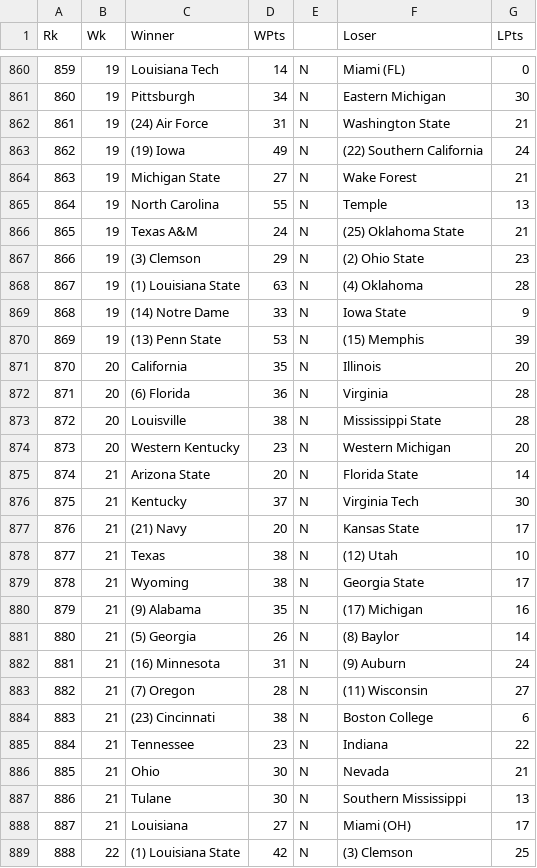
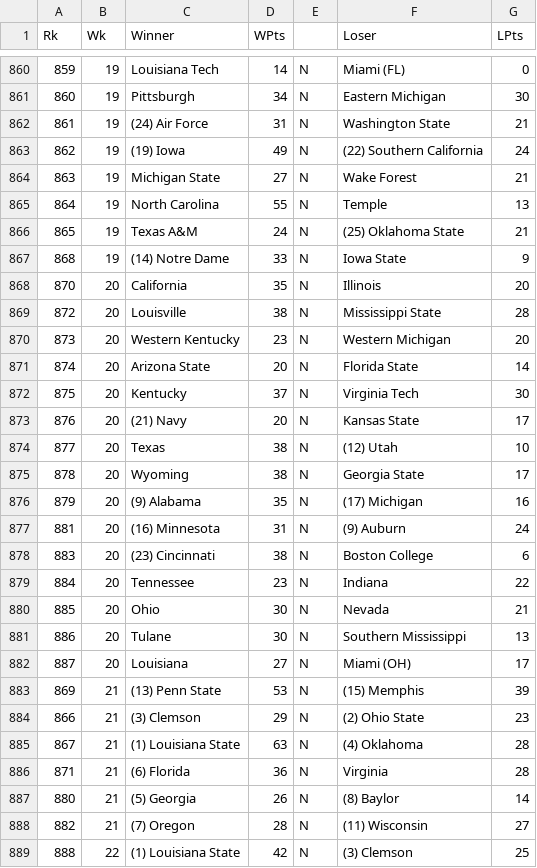
Before and after one commit to rob-nickel/CFBExtendedRecords, a CSV file: data/record2019.csv, drawn as a sheet; only a part is shown, gaps mark what is left out.

```diff
--- a/data/record2019.csv
+++ b/data/record2019.csv
@@ -866,24 +866,24 @@ Rk,Wk,Winner,WPts,,Loser,LPts
 865,19,Texas A&M,24,N,(25) Oklahoma State,21
-866,19,(3) Clemson,29,N,(2) Ohio State,23
-867,19,(1) Louisiana State,63,N,(4) Oklahoma,28
 868,19,(14) Notre Dame,33,N,Iowa State,9
-869,19,(13) Penn State,53,N,(15) Memphis,39
 870,20,California,35,N,Illinois,20
-871,20,(6) Florida,36,N,Virginia,28
 872,20,Louisville,38,N,Mississippi State,28
 873,20,Western Kentucky,23,N,Western Michigan,20
-874,21,Arizona State,20,N,Florida State,14
-875,21,Kentucky,37,N,Virginia Tech,30
-876,21,(21) Navy,20,N,Kansas State,17
-877,21,Texas,38,N,(12) Utah,10
-878,21,Wyoming,38,N,Georgia State,17
-879,21,(9) Alabama,35,N,(17) Michigan,16
+874,20,Arizona State,20,N,Florida State,14
+875,20,Kentucky,37,N,Virginia Tech,30
+876,20,(21) Navy,20,N,Kansas State,17
+877,20,Texas,38,N,(12) Utah,10
+878,20,Wyoming,38,N,Georgia State,17
+879,20,(9) Alabama,35,N,(17) Michigan,16
+881,20,(16) Minnesota,31,N,(9) Auburn,24
+883,20,(23) Cincinnati,38,N,Boston College,6
+884,20,Tennessee,23,N,Indiana,22
+885,20,Ohio,30,N,Nevada,21
+886,20,Tulane,30,N,Southern Mississippi,13
+887,20,Louisiana,27,N,Miami (OH),17
+869,21,(13) Penn State,53,N,(15) Memphis,39
+866,21,(3) Clemson,29,N,(2) Ohio State,23
+867,21,(1) Louisiana State,63,N,(4) Oklahoma,28
+871,21,(6) Florida,36,N,Virginia,28
 880,21,(5) Georgia,26,N,(8) Baylor,14
-881,21,(16) Minnesota,31,N,(9) Auburn,24
 882,21,(7) Oregon,28,N,(11) Wisconsin,27
-883,21,(23) Cincinnati,38,N,Boston College,6
-884,21,Tennessee,23,N,Indiana,22
-885,21,Ohio,30,N,Nevada,21
-886,21,Tulane,30,N,Southern Mississippi,13
-887,21,Louisiana,27,N,Miami (OH),17
 888,22,(1) Louisiana State,42,N,(3) Clemson,25
```
Also changed, not shown: data/byWeek.csv, data/record2020.csv, 6 other files.
